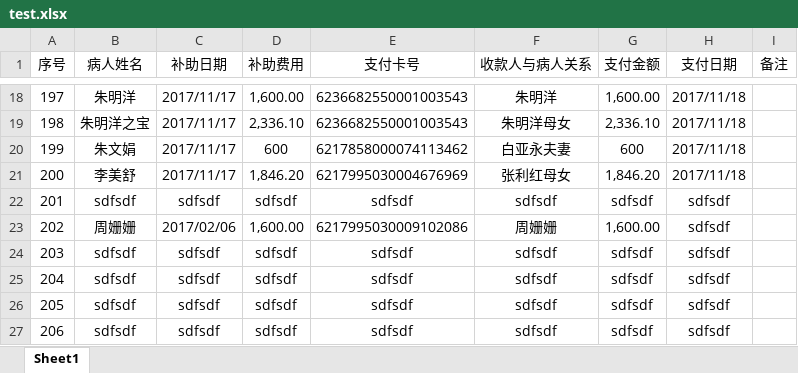
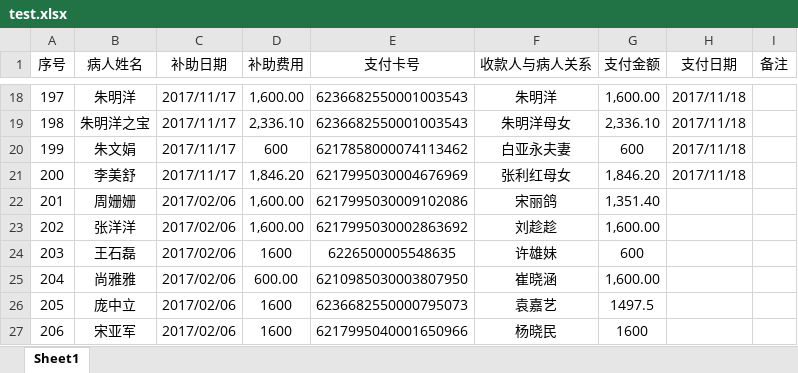
Before and after one commit to zcxyun/pythonDemo, an Excel workbook: openpyxl_test/test.xlsx, sheet Sheet1, drawn as a sheet; only a part is shown, gaps mark what is left out; values as stored, in another font and other column widths than the file's, no borders; the diff covers the shown part only; the diff names each change by its address in the sheet, - before the commit and + after, or states it on an @@ line.

Commit message:
update csv_text.py 从origin.csv 移动数据到 text.xlsx - 1.0.0

```diff
--- a/openpyxl_test/test.xlsx (sheet Sheet1)
+++ b/openpyxl_test/test.xlsx (sheet Sheet1)
-B22 (病人姓名): sdfsdf
+B22 (病人姓名): 周姗姗
-C22 (补助日期): sdfsdf
+C22 (补助日期): 2017/02/06
-D22 (补助费用): sdfsdf
+D22 (补助费用): 1,600.00
-E22 (支付卡号): sdfsdf
+E22 (支付卡号): 6217995030009102086
-F22 (收款人与病人关系): sdfsdf
+F22 (收款人与病人关系): 宋丽鸽
-G22 (支付金额): sdfsdf
+G22 (支付金额): 1,351.40
-H22:H27 (支付日期): sdfsdf
+H22:H27 (支付日期): (empty)
-B23 (病人姓名): 周姗姗
+B23 (病人姓名): 张洋洋
-E23 (支付卡号): 6217995030009102086
+E23 (支付卡号): 6217995030002863692
-F23 (收款人与病人关系): 周姗姗
+F23 (收款人与病人关系): 刘趁趁
-B24 (病人姓名): sdfsdf
+B24 (病人姓名): 王石磊
-C24:C27 (补助日期): sdfsdf
+C24:C27 (补助日期): 2017/02/06
-D24 (补助费用): sdfsdf
+D24 (补助费用): 1600
-E24 (支付卡号): sdfsdf
+E24 (支付卡号): 6226500005548635
-F24 (收款人与病人关系): sdfsdf
+F24 (收款人与病人关系): 许雄妹
-G24 (支付金额): sdfsdf
+G24 (支付金额): 600
-B25 (病人姓名): sdfsdf
+B25 (病人姓名): 尚雅雅
-D25 (补助费用): sdfsdf
+D25 (补助费用): 600.00
-E25 (支付卡号): sdfsdf
+E25 (支付卡号): 6210985030003807950
-F25 (收款人与病人关系): sdfsdf
+F25 (收款人与病人关系): 崔晓涵
-G25 (支付金额): sdfsdf
+G25 (支付金额): 1,600.00
-B26 (病人姓名): sdfsdf
+B26 (病人姓名): 庞中立
-D26:D27 (补助费用): sdfsdf
+D26:D27 (补助费用): 1600
-E26 (支付卡号): sdfsdf
+E26 (支付卡号): 6236682550000795073
-F26 (收款人与病人关系): sdfsdf
+F26 (收款人与病人关系): 袁嘉艺
-G26 (支付金额): sdfsdf
+G26 (支付金额): 1497.5
-B27 (病人姓名): sdfsdf
+B27 (病人姓名): 宋亚军
-E27 (支付卡号): sdfsdf
+E27 (支付卡号): 6217995040001650966
-F27 (收款人与病人关系): sdfsdf
+F27 (收款人与病人关系): 杨晓民
-G27 (支付金额): sdfsdf
+G27 (支付金额): 1600
```
Also changed, not shown: 28 edited cells elsewhere in this sheet, 1 other file.
